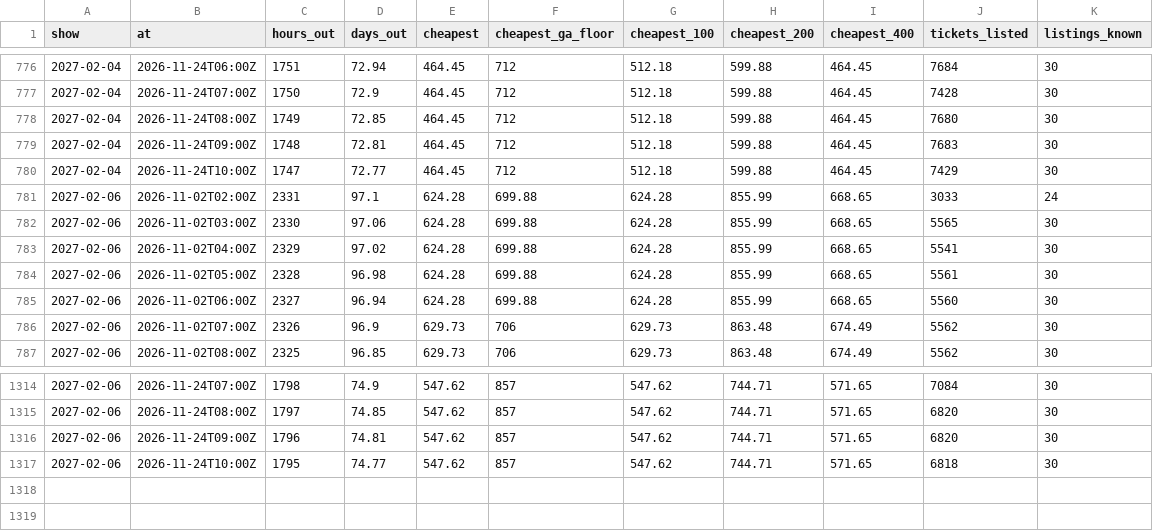
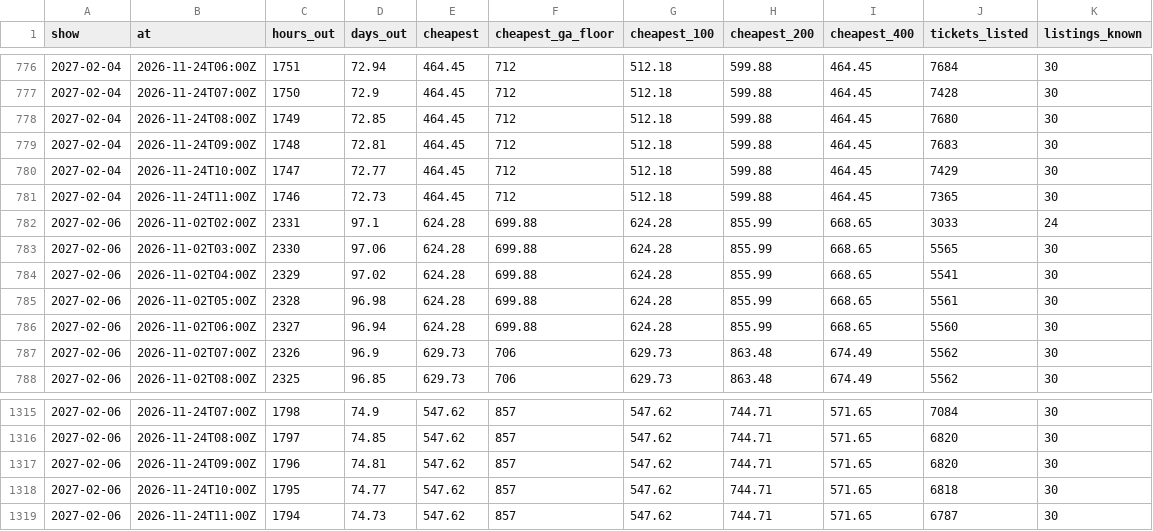
Before and after one commit to MatiasR95/metallica-ticket-clock, a CSV file: data/out/curve.csv, drawn as a sheet; only a part is shown, gaps mark what is left out; the diff names each change by its address in the sheet, - before the commit and + after, or states it on an @@ line.

```diff
--- a/data/out/curve.csv
+++ b/data/out/curve.csv
+row 781: 2027-02-04 | 2026-11-24T11:00Z | 1746 | 72.73 | 464.45 | 712 | 512.18 | 599.88 | 464.45 | 7365 | 30
+row 1319: 2027-02-06 | 2026-11-24T11:00Z | 1794 | 74.73 | 547.62 | 857 | 547.62 | 744.71 | 571.65 | 6787 | 30
```
Also changed, not shown: data/out/pass_compare.csv, data/out/sites.csv, 5 other files.
